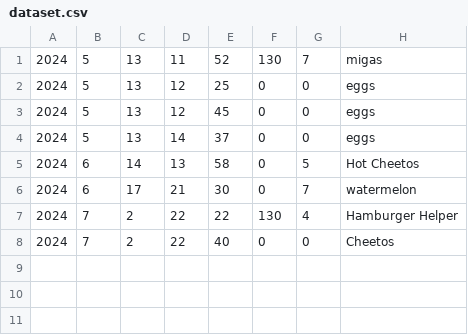
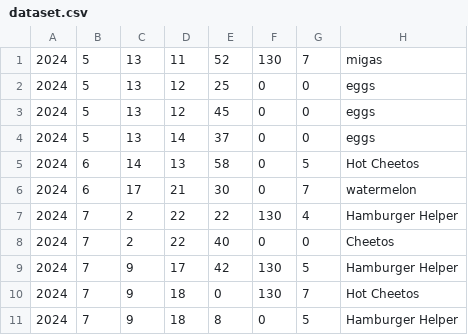
Before and after one commit to carloslopezjr/Your-Daily-Health-Assistant, a CSV file: data/dataset.csv, drawn as a sheet.

Commit message:
data

```diff
--- a/data/dataset.csv
+++ b/data/dataset.csv
@@ -8 +8,4 @@
 2024,7,2,22,40,0,0,Cheetos
+2024,7,9,17,42,130,5,Hamburger Helper
+2024,7,9,18,0,130,7,Hot Cheetos
+2024,7,9,18,8,0,5,Hamburger Helper
```
Also changed, not shown: 1 other file.
